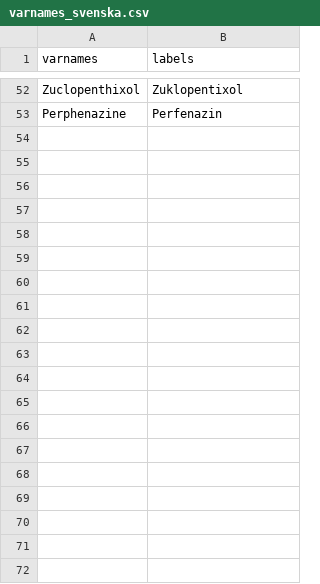
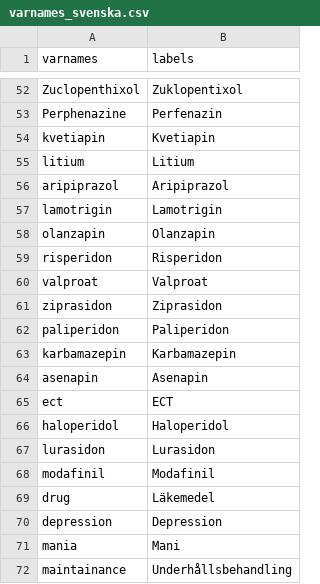
Before and after one commit to eeenilsson/psykiatriboken, a CSV file: varnames_svenska.csv, drawn as a sheet; only a part is shown, gaps mark what is left out.

Commit message:
table bip trt finished

```diff
--- a/varnames_svenska.csv
+++ b/varnames_svenska.csv
@@ -53 +53,20 @@ Zuclopenthixol,Zuklopentixol
 Perphenazine,Perfenazin
+kvetiapin,Kvetiapin
+litium,Litium
+aripiprazol,Aripiprazol
+lamotrigin,Lamotrigin
+olanzapin,Olanzapin
+risperidon,Risperidon
+valproat,Valproat
+ziprasidon,Ziprasidon
+paliperidon,Paliperidon
+karbamazepin,Karbamazepin
+asenapin,Asenapin
+ect,ECT
+haloperidol,Haloperidol
+lurasidon,Lurasidon
+modafinil,Modafinil
+drug,Läkemedel
+depression,Depression
+mania,Mani
+maintainance,Underhållsbehandling
```
Also changed, not shown: 7 other files.
